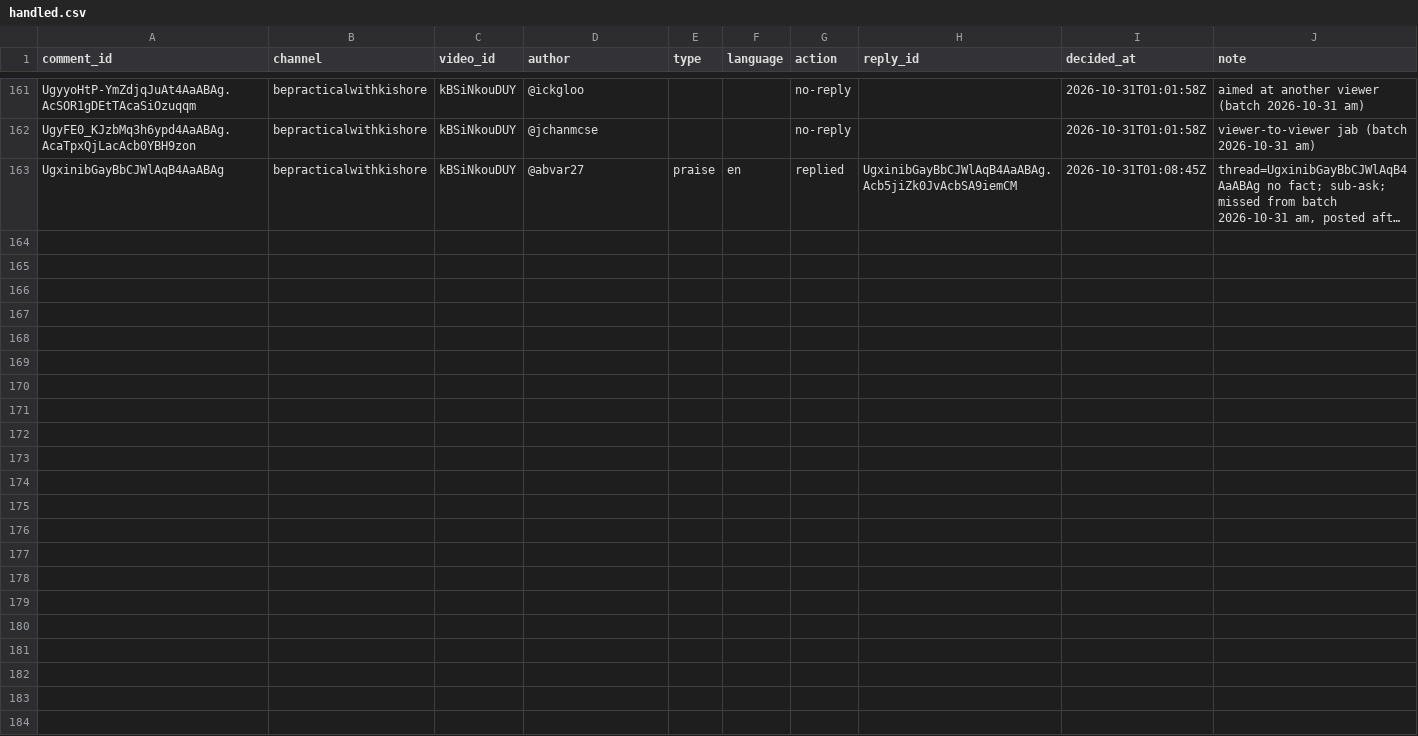
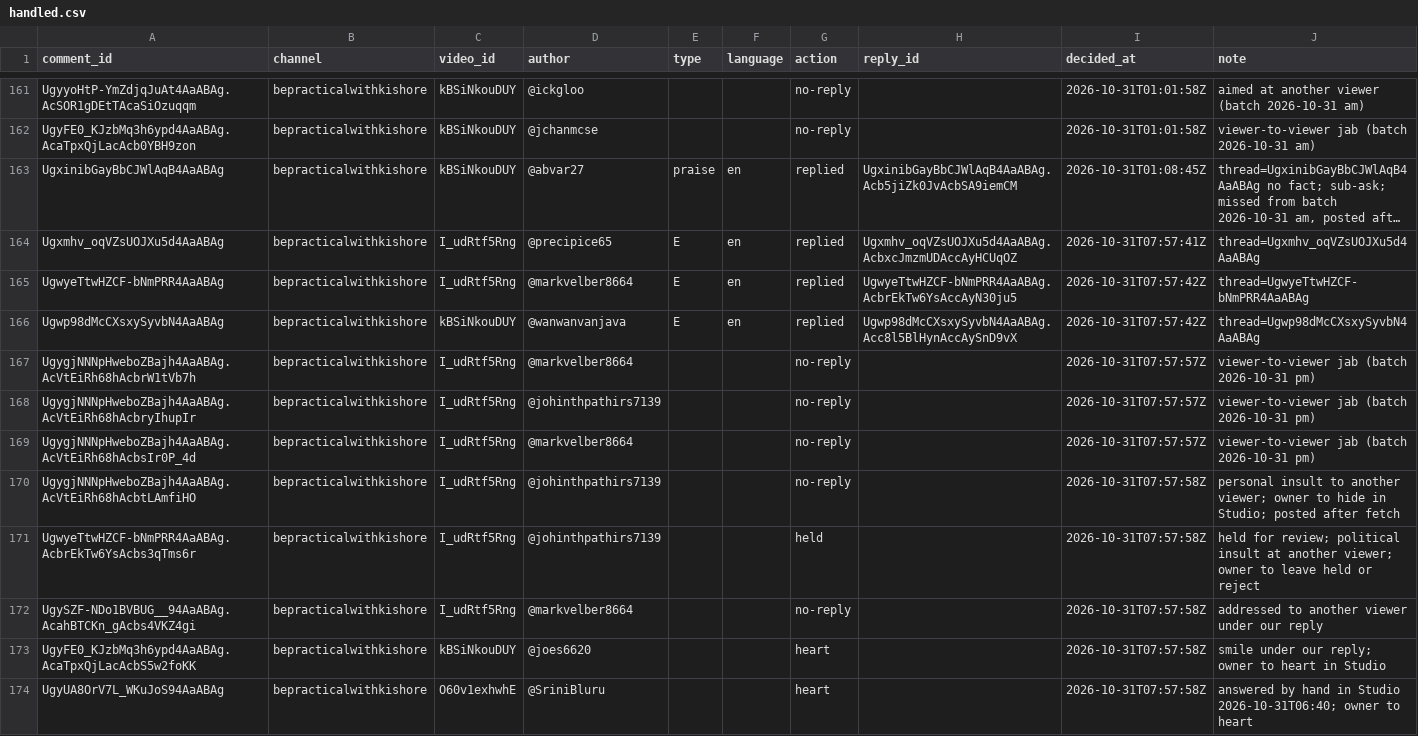
Before and after one commit to mkmk749278/Comments, a CSV file: state/handled.csv, drawn as a sheet; only a part is shown, gaps mark what is left out; long unchanged cells end in …; the diff names each change by its address in the sheet, - before the commit and + after, or states it on an @@ line.

```diff
--- a/state/handled.csv
+++ b/state/handled.csv
+row 164: Ugxmhv_oqVZsUOJXu5d4AaABAg | bepracticalwithkishore | I_udRtf5Rng | @precipice65 | E | en | replied | Ugxmhv_oqVZsUOJXu5d4AaABAg.AcbxcJmzmUDAccAyHCUqOZ | 2026-10-31T07:57:41Z | thread=Ugxmhv_oqVZsUOJXu5d4AaABAg
+row 165: UgwyeTtwHZCF-bNmPRR4AaABAg | bepracticalwithkishore | I_udRtf5Rng | @markvelber8664 | E | en | replied | UgwyeTtwHZCF-bNmPRR4AaABAg.AcbrEkTw6YsAccAyN30ju5 | 2026-10-31T07:57:42Z | thread=UgwyeTtwHZCF-bNmPRR4AaABAg
+row 166: Ugwp98dMcCXsxySyvbN4AaABAg | bepracticalwithkishore | kBSiNkouDUY | @wanwanvanjava | E | en | replied | Ugwp98dMcCXsxySyvbN4AaABAg.Acc8l5BlHynAccAySnD9vX | 2026-10-31T07:57:42Z | thread=Ugwp98dMcCXsxySyvbN4AaABAg
+row 167: UgygjNNNpHweboZBajh4AaABAg.AcVtEiRh68hAcbrW1tVb7h | bepracticalwithkishore | I_udRtf5Rng | @markvelber8664 |  |  | no-reply |  | 2026-10-31T07:57:57Z | viewer-to-viewer jab (batch 2026-10-31 pm)
+row 168: UgygjNNNpHweboZBajh4AaABAg.AcVtEiRh68hAcbryIhupIr | bepracticalwithkishore | I_udRtf5Rng | @johinthpathirs7139 |  |  | no-reply |  | 2026-10-31T07:57:57Z | viewer-to-viewer jab (batch 2026-10-31 pm)
+row 169: UgygjNNNpHweboZBajh4AaABAg.AcVtEiRh68hAcbsIr0P_4d | bepracticalwithkishore | I_udRtf5Rng | @markvelber8664 |  |  | no-reply |  | 2026-10-31T07:57:57Z | viewer-to-viewer jab (batch 2026-10-31 pm)
+row 170: UgygjNNNpHweboZBajh4AaABAg.AcVtEiRh68hAcbtLAmfiHO | bepracticalwithkishore | I_udRtf5Rng | @johinthpathirs7139 |  |  | no-reply |  | 2026-10-31T07:57:58Z | personal insult to another viewer; owner to hide in Studio; posted after fetch
+row 171: UgwyeTtwHZCF-bNmPRR4AaABAg.AcbrEkTw6YsAcbs3qTms6r | bepracticalwithkishore | I_udRtf5Rng | @johinthpathirs7139 |  |  | held |  | 2026-10-31T07:57:58Z | held for review; political insult at another viewer; owner to leave held or reject
+row 172: UgySZF-NDo1BVBUG__94AaABAg.AcahBTCKn_gAcbs4VKZ4gi | bepracticalwithkishore | I_udRtf5Rng | @markvelber8664 |  |  | no-reply |  | 2026-10-31T07:57:58Z | addressed to another viewer under our reply
+row 173: UgyFE0_KJzbMq3h6ypd4AaABAg.AcaTpxQjLacAcbS5w2foKK | bepracticalwithkishore | kBSiNkouDUY | @joes6620 |  |  | heart |  | 2026-10-31T07:57:58Z | smile under our reply; owner to heart in Studio
+row 174: UgyUA8OrV7L_WKuJoS94AaABAg | bepracticalwithkishore | O60v1exhwhE | @SriniBluru |  |  | heart |  | 2026-10-31T07:57:58Z | answered by hand in Studio 2026-10-31T06:40; owner to heart
```
